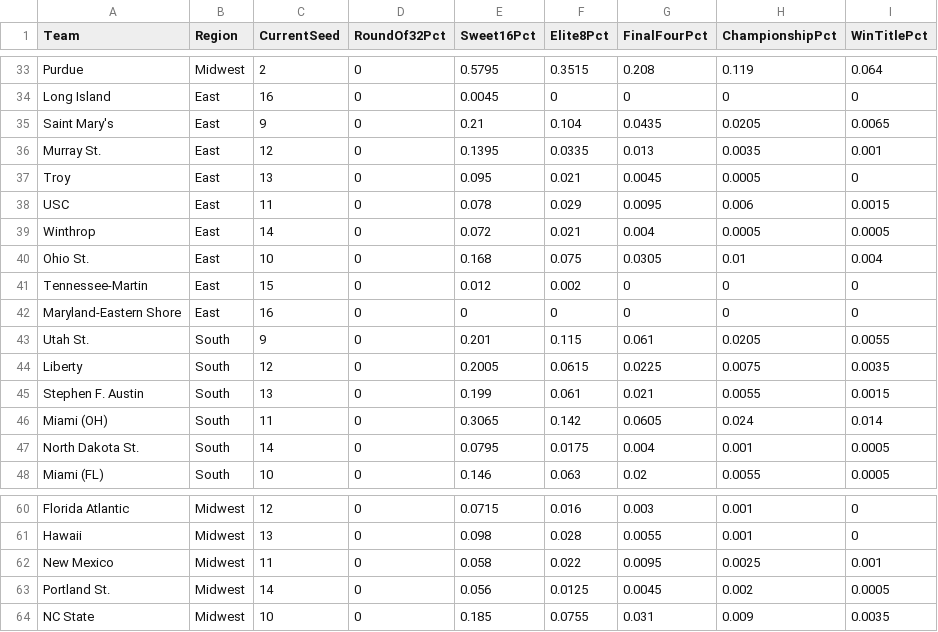
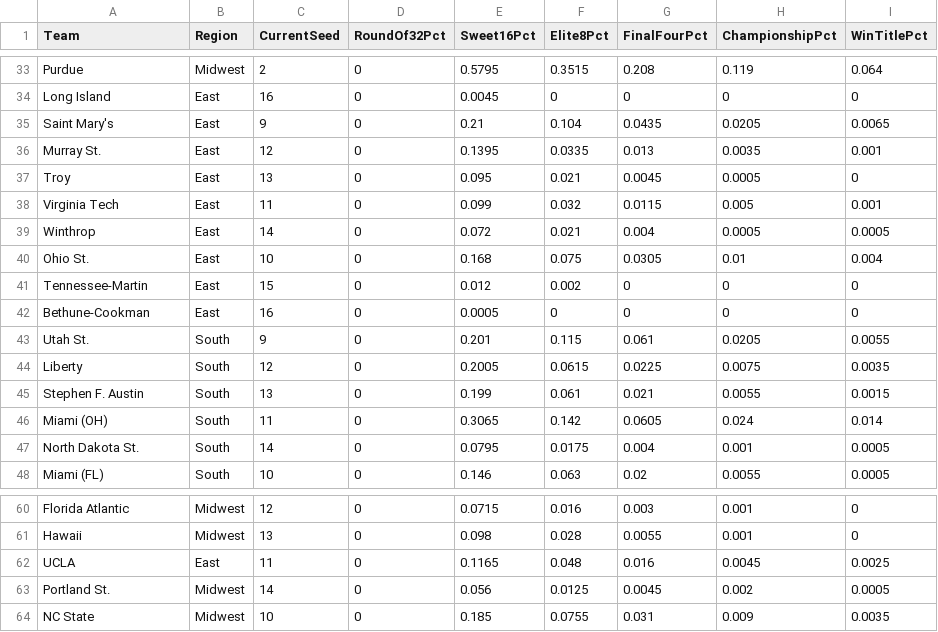
Before and after one commit to andrewbrantner-wq/bbmi, a CSV file: src/data/seeding/seeding.csv, drawn as a sheet; only a part is shown, gaps mark what is left out.

Commit message:
Automated BBMI data update

```diff
--- a/src/data/seeding/seeding.csv
+++ b/src/data/seeding/seeding.csv
@@ -37,3 +37,3 @@ Murray St.,East,12,0,0.1395,0.0335,0.013,0.0035,0.001
 Troy,East,13,0,0.095,0.021,0.0045,0.0005,0
-USC,East,11,0,0.078,0.029,0.0095,0.006,0.0015
+Virginia Tech,East,11,0,0.099,0.032,0.0115,0.005,0.001
 Winthrop,East,14,0,0.072,0.021,0.004,0.0005,0.0005
@@ -41,3 +41,3 @@ Ohio St.,East,10,0,0.168,0.075,0.0305,0.01,0.004
 Tennessee-Martin,East,15,0,0.012,0.002,0,0,0
-Maryland-Eastern Shore,East,16,0,0,0,0,0,0
+Bethune-Cookman,East,16,0,0.0005,0,0,0,0
 Utah St.,South,9,0,0.201,0.115,0.061,0.0205,0.0055
@@ -61,3 +61,3 @@ Florida Atlantic,Midwest,12,0,0.0715,0.016,0.003,0.001,0
 Hawaii,Midwest,13,0,0.098,0.028,0.0055,0.001,0
-New Mexico,Midwest,11,0,0.058,0.022,0.0095,0.0025,0.001
+UCLA,East,11,0,0.1165,0.048,0.016,0.0045,0.0025
 Portland St.,Midwest,14,0,0.056,0.0125,0.0045,0.002,0.0005
```
Also changed, not shown: 5 other files.
